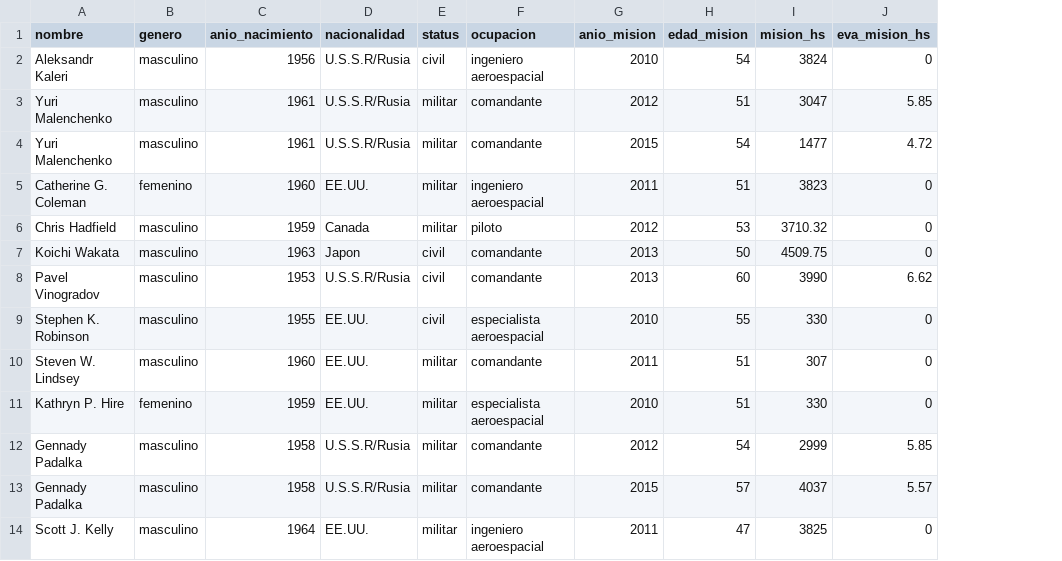
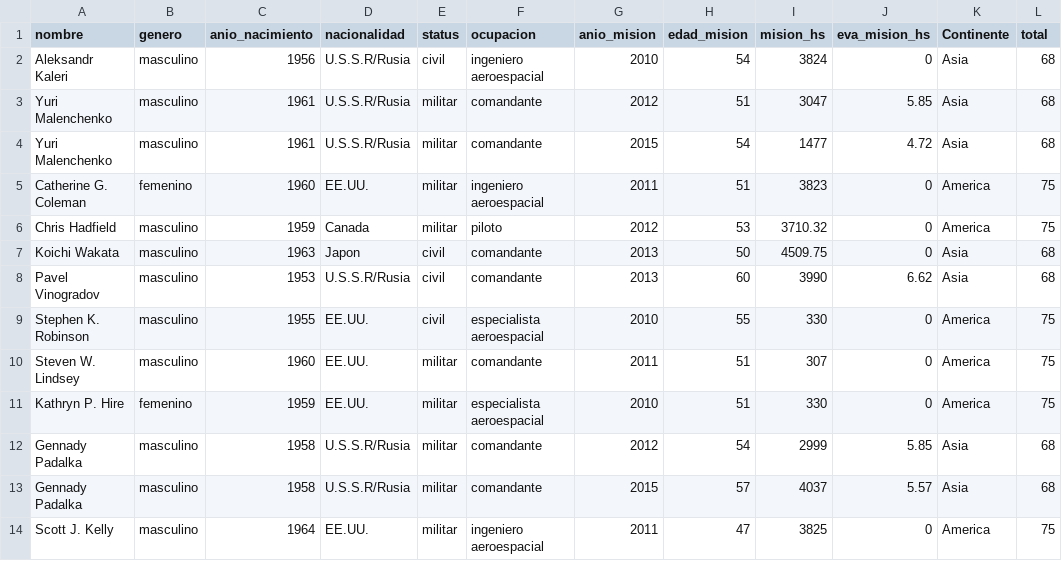
Before and after one commit to IoniKul1/TP-2, a CSV file: vd_s1_tp2_Kullock_Gaido/exploracion/astronautas.csv, drawn as a sheet; only a part is shown; the diff names each change by its address in the sheet, - before the commit and + after, or states it on an @@ line.

```diff
--- a/vd_s1_tp2_Kullock_Gaido/exploracion/astronautas.csv
+++ b/vd_s1_tp2_Kullock_Gaido/exploracion/astronautas.csv
+column K (Continente), rows 2-14: Asia | Asia | Asia | America | America | Asia | Asia | America | America | America | Asia | Asia | America
+column L (total), rows 2-14: 68 | 68 | 68 | 75 | 75 | 68 | 68 | 75 | 75 | 75 | 68 | 68 | 75
```
Also changed, not shown: 40 other files.
